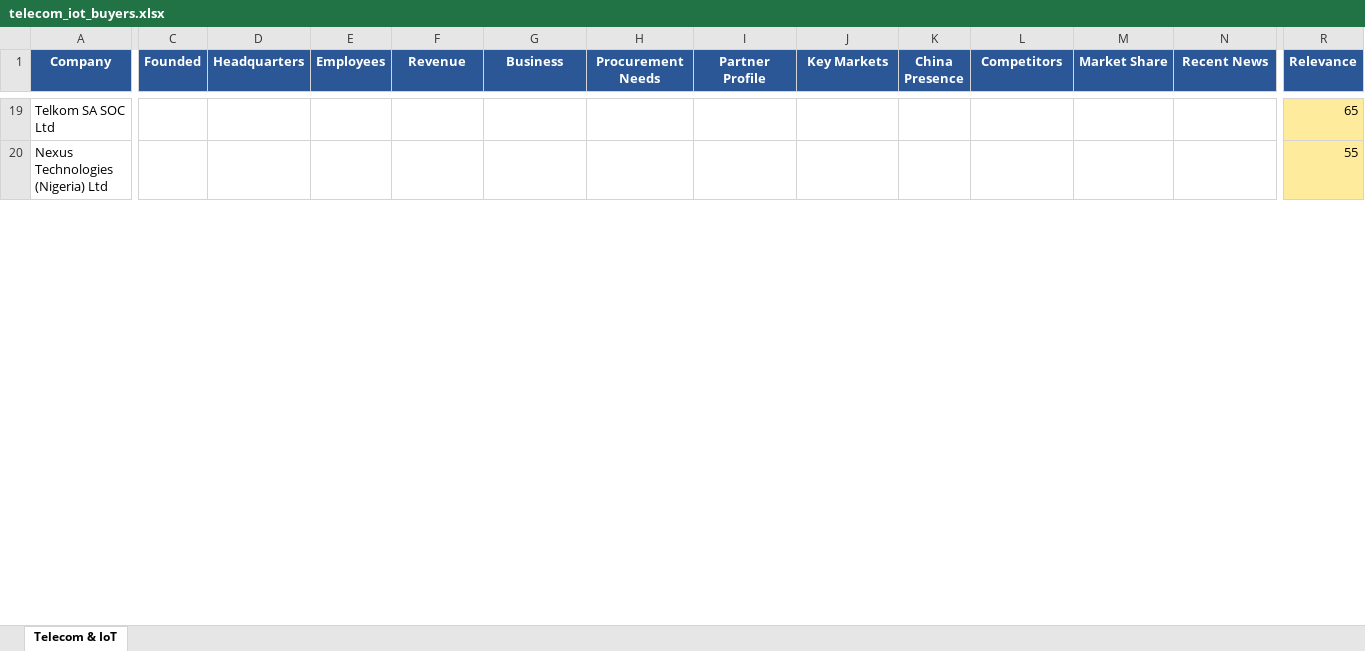
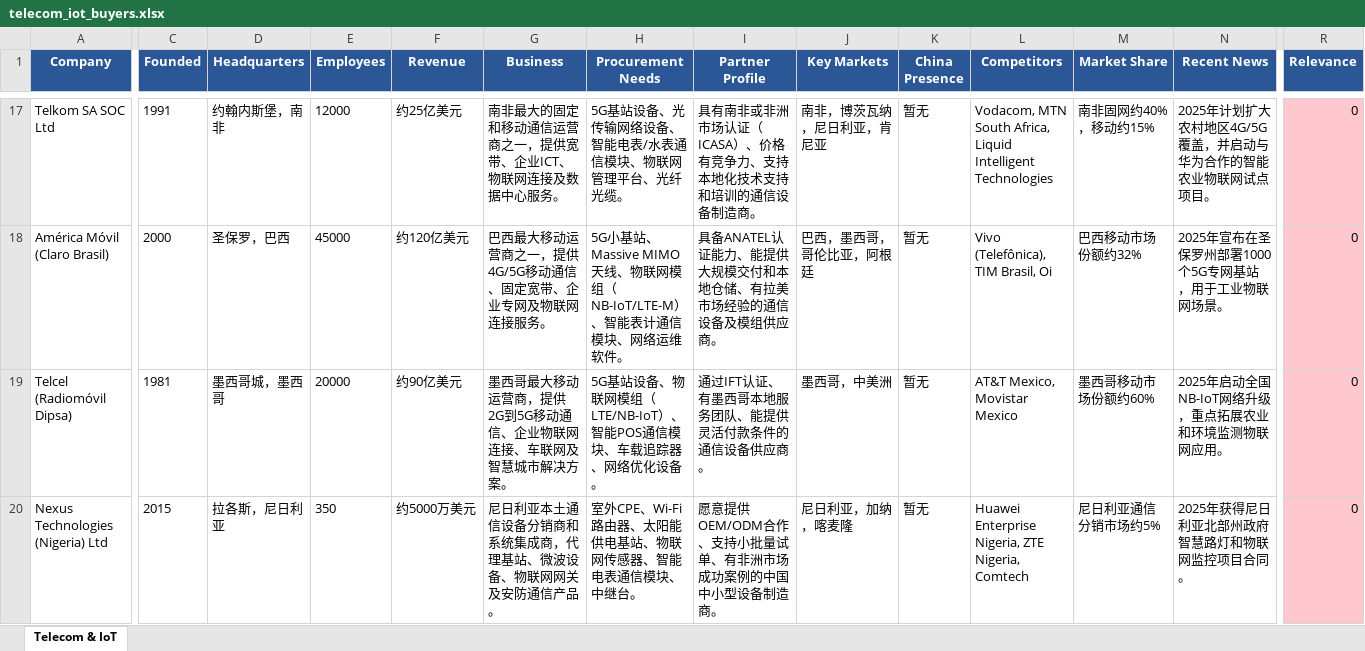
Before and after one commit to lena2099/b2b-leads, an Excel workbook: output/telecom_iot_buyers.xlsx, sheet Telecom & IoT, drawn as a sheet; only a part is shown, gaps mark what is left out; values as stored, in another font and other column widths than the file's, no borders; addresses are those after the commit; rows hold the shown columns only; the diff covers the shown part only; the diff names each change by its address in the sheet, - before the commit and + after, or states it on an @@ line.

```diff
--- a/output/telecom_iot_buyers.xlsx (sheet Telecom & IoT)
+++ b/output/telecom_iot_buyers.xlsx (sheet Telecom & IoT)
-C17 (Founded): (empty)
+C17 (Founded): 1991
-D17 (Headquarters): (empty)
+D17 (Headquarters): 约翰内斯堡，南非
-E17 (Employees): (empty)
+E17 (Employees): 12000
-F17 (Revenue): (empty)
+F17 (Revenue): 约25亿美元
-G17 (Business): (empty)
+G17 (Business): 南非最大的固定和移动通信运营商之一，提供宽带、企业ICT、物联网连接及数据中心服务。
-H17 (Procurement Needs): (empty)
+H17 (Procurement Needs): 5G基站设备、光传输网络设备、智能电表/水表通信模块、物联网管理平台、光纤光缆。
-I17 (Partner Profile): (empty)
+I17 (Partner Profile): 具有南非或非洲市场认证（ICASA）、价格有竞争力、支持本地化技术支持和培训的通信设备制造商。
-J17 (Key Markets): (empty)
+J17 (Key Markets): 南非，博茨瓦纳，尼日利亚，肯尼亚
-K17 (China Presence): (empty)
+K17 (China Presence): 暂无
-L17 (Competitors): (empty)
+L17 (Competitors): Vodacom, MTN South Africa, Liquid Intelligent Technologies
-M17 (Market Share): (empty)
+M17 (Market Share): 南非固网约40%，移动约15%
-N17 (Recent News): (empty)
+N17 (Recent News): 2025年计划扩大农村地区4G/5G覆盖，并启动与华为合作的智能农业物联网试点项目。
-R17 (Relevance): 65
+R17 (Relevance): 0
-R17 fill: #FFEB9C
+R17 fill: #FFC7CE
+row 18: América Móvil (Claro Brasil) | 2000 | 圣保罗，巴西 | 45000 | 约120亿美元 | 巴西最大移动运营商之一，提供4G/5G移动通信、固定宽带、企业专网及物联网连接服务。 | 5G小基站、Massive MIMO天线、物联网模组（NB-IoT/LTE-M）、智能表计通信模块、网络运维软件。 | 具备ANATEL认证能力、能提供大规模交付和本地仓储、有拉美市场经验的通信设备及模组供应商。 | 巴西，墨西哥，哥伦比亚，阿根廷 | 暂无 | Vivo (Telefônica), TIM Brasil, Oi | 巴西移动市场份额约32% | 2025年宣布在圣保罗州部署1000个5G专网基站，用于工业物联网场景。 | 0
+row 19: Telcel (Radiomóvil Dipsa) | 1981 | 墨西哥城，墨西哥 | 20000 | 约90亿美元 | 墨西哥最大移动运营商，提供2G到5G移动通信、企业物联网连接、车联网及智慧城市解决方案。 | 5G基站设备、物联网模组（LTE/NB-IoT）、智能POS通信模块、车载追踪器、网络优化设备。 | 通过IFT认证、有墨西哥本地服务团队、能提供灵活付款条件的通信设备供应商。 | 墨西哥，中美洲 | 暂无 | AT&T Mexico, Movistar Mexico | 墨西哥移动市场份额约60% | 2025年启动全国NB-IoT网络升级，重点拓展农业和环境监测物联网应用。 | 0
-C20 (Founded): (empty)
+C20 (Founded): 2015
-D20 (Headquarters): (empty)
+D20 (Headquarters): 拉各斯，尼日利亚
-E20 (Employees): (empty)
+E20 (Employees): 350
-F20 (Revenue): (empty)
+F20 (Revenue): 约5000万美元
-G20 (Business): (empty)
+G20 (Business): 尼日利亚本土通信设备分销商和系统集成商，代理基站、微波设备、物联网网关及安防通信产品。
-H20 (Procurement Needs): (empty)
+H20 (Procurement Needs): 室外CPE、Wi-Fi路由器、太阳能供电基站、物联网传感器、智能电表通信模块、中继台。
-I20 (Partner Profile): (empty)
+I20 (Partner Profile): 愿意提供OEM/ODM合作、支持小批量试单、有非洲市场成功案例的中国中小型设备制造商。
-J20 (Key Markets): (empty)
+J20 (Key Markets): 尼日利亚，加纳，喀麦隆
-K20 (China Presence): (empty)
+K20 (China Presence): 暂无
-L20 (Competitors): (empty)
+L20 (Competitors): Huawei Enterprise Nigeria, ZTE Nigeria, Comtech
-M20 (Market Share): (empty)
+M20 (Market Share): 尼日利亚通信分销市场约5%
-N20 (Recent News): (empty)
+N20 (Recent News): 2025年获得尼日利亚北部州政府智慧路灯和物联网监控项目合同。
-R20 (Relevance): 55
+R20 (Relevance): 0
-R20 fill: #FFEB9C
+R20 fill: #FFC7CE
```
Also changed, not shown: 10 added rows, 12 removed rows, 25 edited cells and cell formats elsewhere in this sheet, output/construction_machinery_buyers.xlsx, output/energy_storage_buyers.xlsx, 9 other files.
